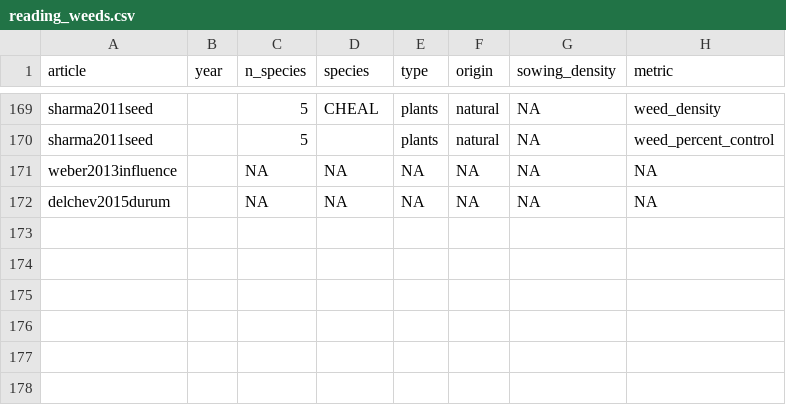
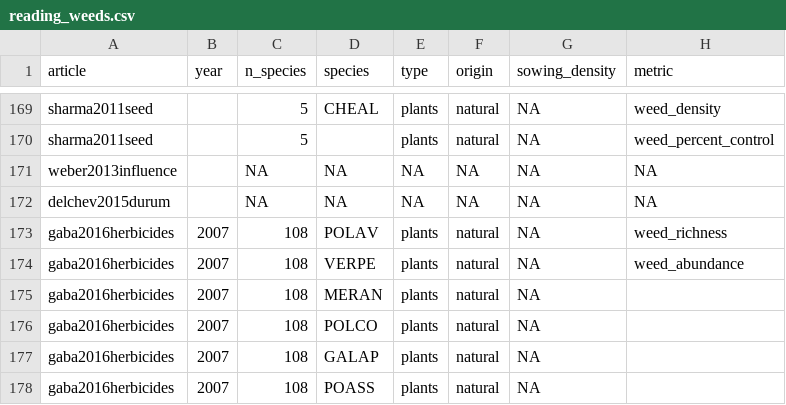
Before and after one commit to Norival/rapport_biblio, a CSV file: R/data/reading_weeds.csv, drawn as a sheet; only a part is shown, gaps mark what is left out; the diff names each change by its address in the sheet, - before the commit and + after, or states it on an @@ line.

```diff
--- a/R/data/reading_weeds.csv
+++ b/R/data/reading_weeds.csv
+row 173: gaba2016herbicides | 2007 | 108 | POLAV | plants | natural | NA | weed_richness
+row 174: gaba2016herbicides | 2007 | 108 | VERPE | plants | natural | NA | weed_abundance
+row 175: gaba2016herbicides | 2007 | 108 | MERAN | plants | natural | NA
+row 176: gaba2016herbicides | 2007 | 108 | POLCO | plants | natural | NA
+row 177: gaba2016herbicides | 2007 | 108 | GALAP | plants | natural | NA
+row 178: gaba2016herbicides | 2007 | 108 | POASS | plants | natural | NA
```
Also changed, not shown: R/data/reading_crop.csv, R/data/reading_general.csv, 4 other files.
